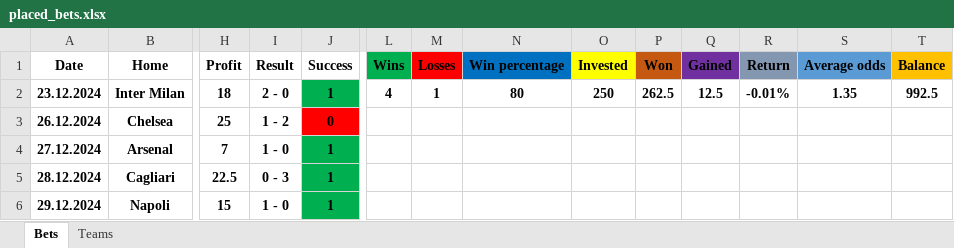
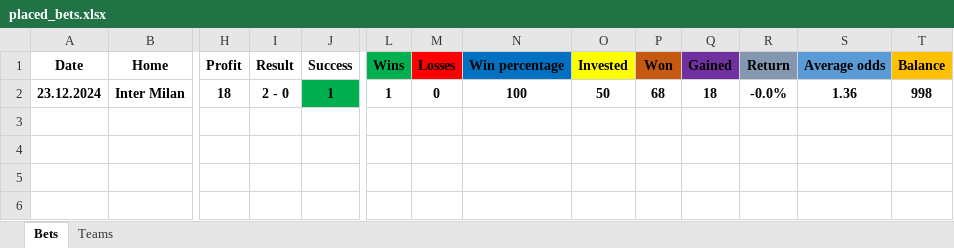
Before and after one commit to Tudor299/Bet-Tracking-App, an Excel workbook: app/placed_bets.xlsx, sheet Bets, drawn as a sheet; only a part is shown, gaps mark what is left out; values as stored, in another font and other column widths than the file's, no borders; rows hold the shown columns only; the diff names each change by its address in the sheet, - before the commit and + after, or states it on an @@ line.

```diff
--- a/app/placed_bets.xlsx (sheet Bets)
+++ b/app/placed_bets.xlsx (sheet Bets)
-L2 (Wins): 4
+L2 (Wins): 1
-M2 (Losses): 1
+M2 (Losses): 0
-N2 (Win percentage): 80
+N2 (Win percentage): 100
-O2 (Invested): 250
+O2 (Invested): 50
-P2 (Won): 262.5
+P2 (Won): 68
-Q2 (Gained): 12.5
+Q2 (Gained): 18
-R2 (Return): -0.01%
+R2 (Return): -0.0%
-S2 (Average odds): 1.35
+S2 (Average odds): 1.36
-T2 (Balance): 992.5
+T2 (Balance): 998
-row 3: 26.12.2024 | Chelsea | 25 | 1 - 2 | 0
-row 4: 27.12.2024 | Arsenal | 7 | 1 - 0 | 1
-row 5: 28.12.2024 | Cagliari | 22.5 | 0 - 3 | 1
-row 6: 29.12.2024 | Napoli | 15 | 1 - 0 | 1
```
Also changed, not shown: sheet Teams, 15 other files.
